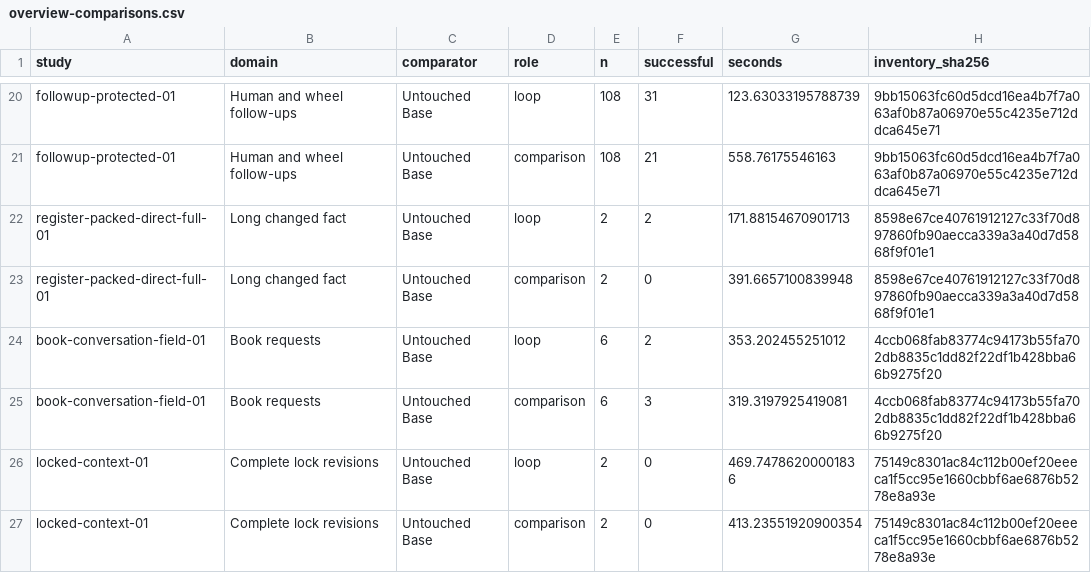
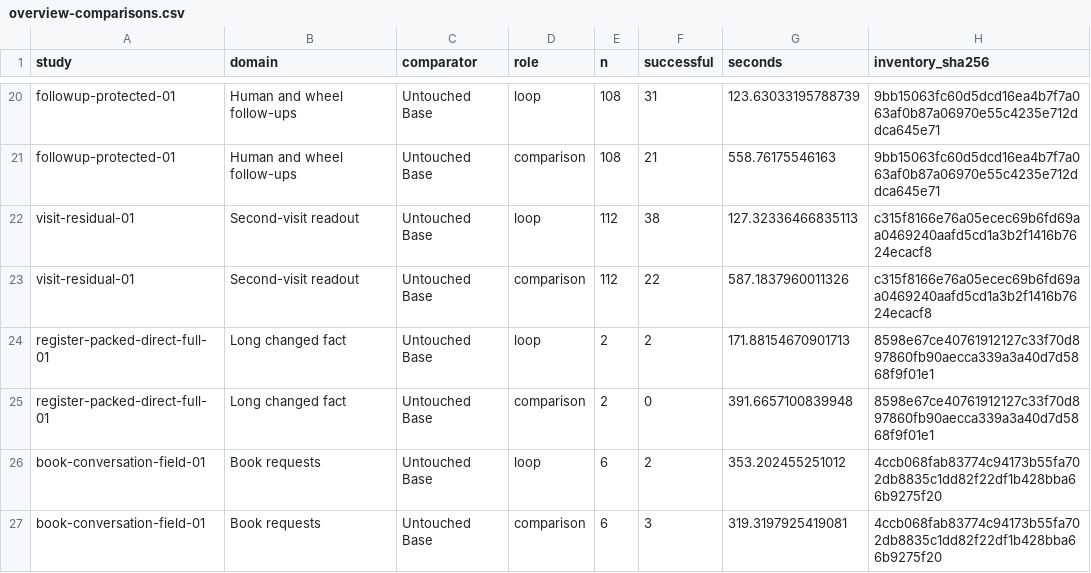
Before and after one commit to lukifer23/LoopQwen-MLX, a CSV file: paper/overview-comparisons.csv, drawn as a sheet; only a part is shown, gaps mark what is left out; the shorter side is filled out with more unchanged rows.

```diff
--- a/paper/overview-comparisons.csv
+++ b/paper/overview-comparisons.csv
@@ -21,2 +21,4 @@ followup-protected-01,Human and wheel follow-ups,Untouched Base,loop,108,31,123.
 followup-protected-01,Human and wheel follow-ups,Untouched Base,comparison,108,21,558.76175546163,9bb15063fc60d5dcd16ea4b7f7a063af0b87a06970e55c4235e712ddca645e71
+visit-residual-01,Second-visit readout,Untouched Base,loop,112,38,127.32336466835113,c315f8166e76a05ecec69b6fd69aa0469240aafd5cd1a3b2f1416b7624ecacf8
+visit-residual-01,Second-visit readout,Untouched Base,comparison,112,22,587.1837960011326,c315f8166e76a05ecec69b6fd69aa0469240aafd5cd1a3b2f1416b7624ecacf8
 register-packed-direct-full-01,Long changed fact,Untouched Base,loop,2,2,171.88154670901713,8598e67ce40761912127c33f70d897860fb90aecca339a3a40d7d5868f9f01e1
```
Also changed, not shown: paper/overview-deadlines.csv, paper/research-scope.csv, 28 other files.
